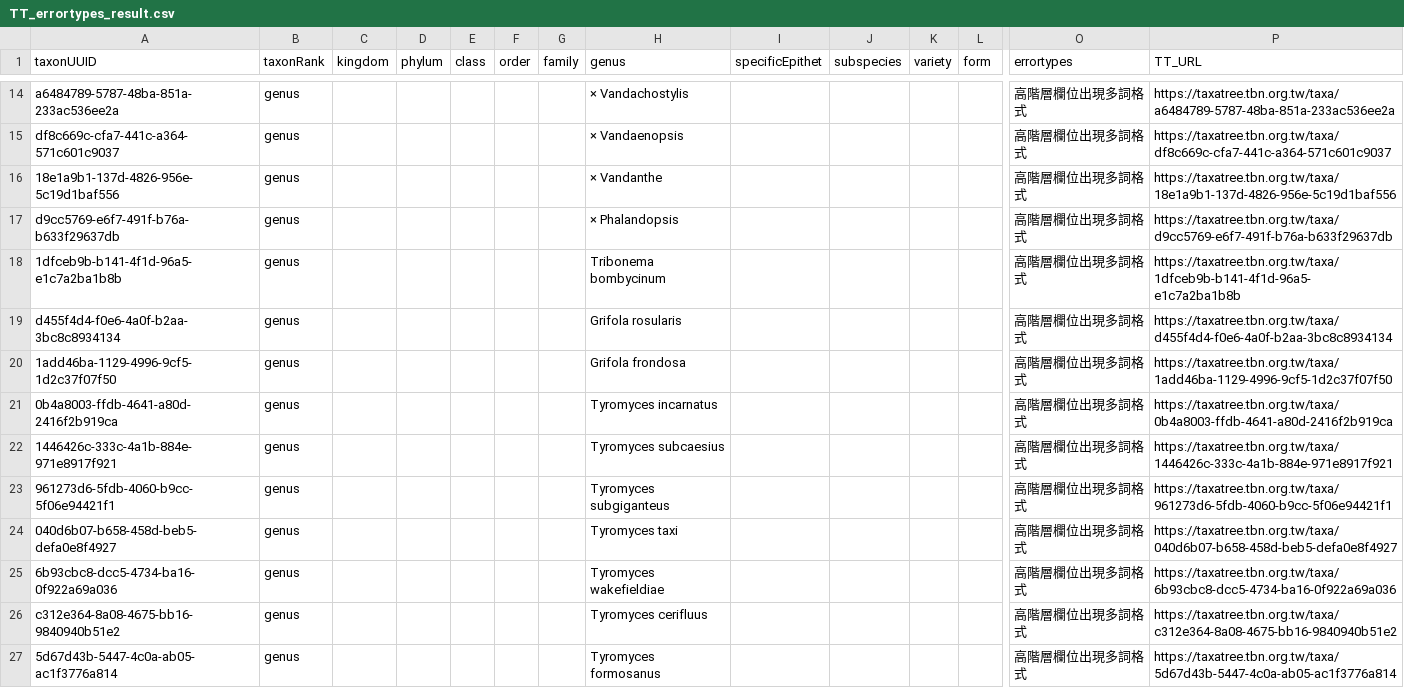
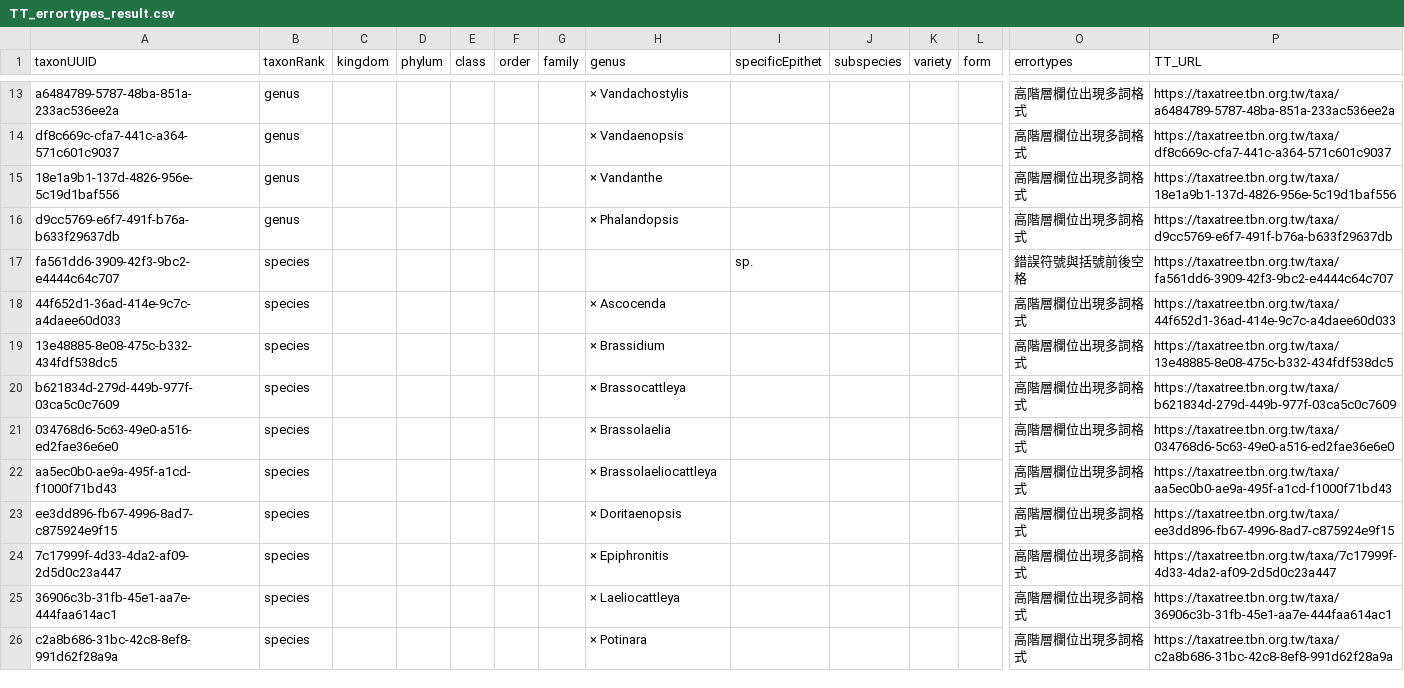
Before and after one commit to TBNworkGroup/Specieslist_Validation_Dashboard, a CSV file: data/output/TT_errortypes_result.csv, drawn as a sheet; only a part is shown, gaps mark what is left out; the shorter side is filled out with more unchanged rows; rows hold the shown columns only; the diff covers the shown part only; the diff names each change by its address in the sheet, - before the commit and + after, or states it on an @@ line.

```diff
--- a/data/output/TT_errortypes_result.csv
+++ b/data/output/TT_errortypes_result.csv
-row 18: 1dfceb9b-b141-4f1d-96a5-e1c7a2ba1b8b | genus |  |  |  |  |  | Tribonema bombycinum |  |  |  |  | 高階層欄位出現多詞格式 | https://taxatree.tbn.org.tw/taxa/1dfceb9b-b141-4f1d-96a5-e1c7a2ba1b8b
-row 19: d455f4d4-f0e6-4a0f-b2aa-3bc8c8934134 | genus |  |  |  |  |  | Grifola rosularis |  |  |  |  | 高階層欄位出現多詞格式 | https://taxatree.tbn.org.tw/taxa/d455f4d4-f0e6-4a0f-b2aa-3bc8c8934134
-row 20: 1add46ba-1129-4996-9cf5-1d2c37f07f50 | genus |  |  |  |  |  | Grifola frondosa |  |  |  |  | 高階層欄位出現多詞格式 | https://taxatree.tbn.org.tw/taxa/1add46ba-1129-4996-9cf5-1d2c37f07f50
-row 21: 0b4a8003-ffdb-4641-a80d-2416f2b919ca | genus |  |  |  |  |  | Tyromyces incarnatus |  |  |  |  | 高階層欄位出現多詞格式 | https://taxatree.tbn.org.tw/taxa/0b4a8003-ffdb-4641-a80d-2416f2b919ca
-row 22: 1446426c-333c-4a1b-884e-971e8917f921 | genus |  |  |  |  |  | Tyromyces subcaesius |  |  |  |  | 高階層欄位出現多詞格式 | https://taxatree.tbn.org.tw/taxa/1446426c-333c-4a1b-884e-971e8917f921
-row 23: 961273d6-5fdb-4060-b9cc-5f06e94421f1 | genus |  |  |  |  |  | Tyromyces subgiganteus |  |  |  |  | 高階層欄位出現多詞格式 | https://taxatree.tbn.org.tw/taxa/961273d6-5fdb-4060-b9cc-5f06e94421f1
-row 24: 040d6b07-b658-458d-beb5-defa0e8f4927 | genus |  |  |  |  |  | Tyromyces taxi |  |  |  |  | 高階層欄位出現多詞格式 | https://taxatree.tbn.org.tw/taxa/040d6b07-b658-458d-beb5-defa0e8f4927
-row 25: 6b93cbc8-dcc5-4734-ba16-0f922a69a036 | genus |  |  |  |  |  | Tyromyces wakefieldiae |  |  |  |  | 高階層欄位出現多詞格式 | https://taxatree.tbn.org.tw/taxa/6b93cbc8-dcc5-4734-ba16-0f922a69a036
-row 26: c312e364-8a08-4675-bb16-9840940b51e2 | genus |  |  |  |  |  | Tyromyces cerifluus |  |  |  |  | 高階層欄位出現多詞格式 | https://taxatree.tbn.org.tw/taxa/c312e364-8a08-4675-bb16-9840940b51e2
-row 27: 5d67d43b-5447-4c0a-ab05-ac1f3776a814 | genus |  |  |  |  |  | Tyromyces formosanus |  |  |  |  | 高階層欄位出現多詞格式 | https://taxatree.tbn.org.tw/taxa/5d67d43b-5447-4c0a-ab05-ac1f3776a814
```
Also changed, not shown: 22 removed rows elsewhere in this file, data/output/TT_duplicates_result.csv, data/output/TT_nomenclaturalCode.csv, 5 other files.
